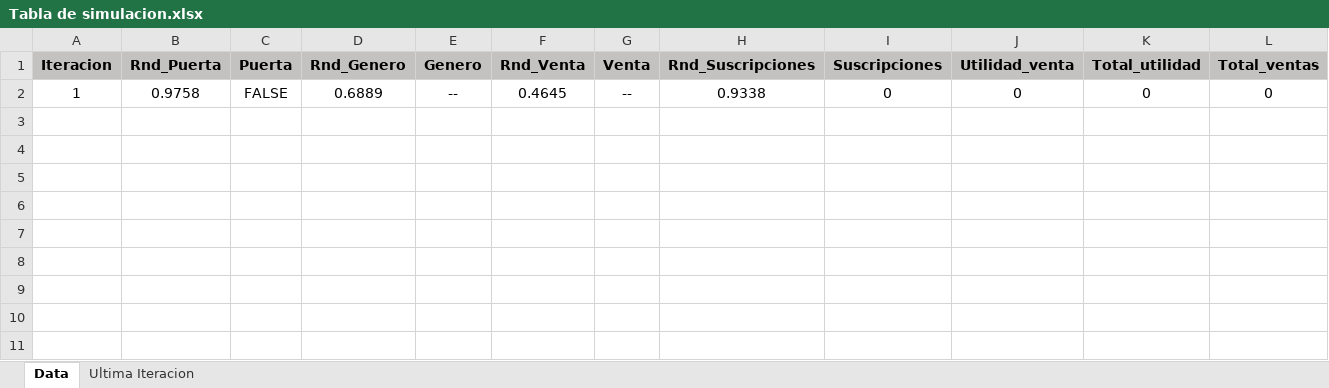
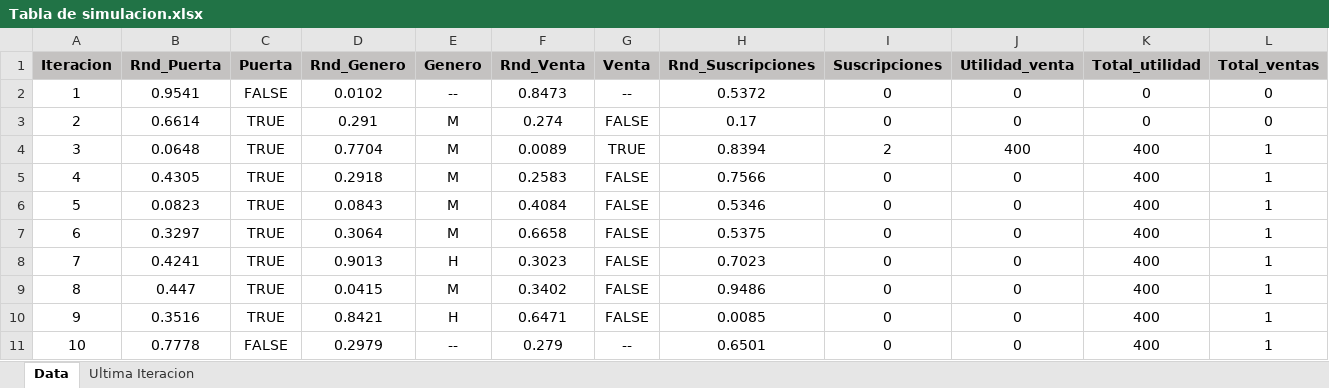
Before and after one commit to nicoMoroni348/TP-Simulacion, an Excel workbook: Tp3/Tabla de simulacion.xlsx, sheet Data, drawn as a sheet; only a part is shown; values as stored, in another font and other column widths than the file's, no borders; rows hold the shown columns only; the diff names each change by its address in the sheet, - before the commit and + after, or states it on an @@ line.

```diff
--- a/Tp3/Tabla de simulacion.xlsx (sheet Data)
+++ b/Tp3/Tabla de simulacion.xlsx (sheet Data)
-B2 (Rnd_Puerta): 0.9758
+B2 (Rnd_Puerta): 0.9541
-D2 (Rnd_Genero): 0.6889
+D2 (Rnd_Genero): 0.0102
-F2 (Rnd_Venta): 0.4645
+F2 (Rnd_Venta): 0.8473
-H2 (Rnd_Suscripciones): 0.9338
+H2 (Rnd_Suscripciones): 0.5372
+row 3: 2 | 0.6614 | TRUE | 0.291 | M | 0.274 | FALSE | 0.17 | 0 | 0 | 0 | 0
+row 4: 3 | 0.0648 | TRUE | 0.7704 | M | 0.0089 | TRUE | 0.8394 | 2 | 400 | 400 | 1
+row 5: 4 | 0.4305 | TRUE | 0.2918 | M | 0.2583 | FALSE | 0.7566 | 0 | 0 | 400 | 1
+row 6: 5 | 0.0823 | TRUE | 0.0843 | M | 0.4084 | FALSE | 0.5346 | 0 | 0 | 400 | 1
+row 7: 6 | 0.3297 | TRUE | 0.3064 | M | 0.6658 | FALSE | 0.5375 | 0 | 0 | 400 | 1
+row 8: 7 | 0.4241 | TRUE | 0.9013 | H | 0.3023 | FALSE | 0.7023 | 0 | 0 | 400 | 1
+row 9: 8 | 0.447 | TRUE | 0.0415 | M | 0.3402 | FALSE | 0.9486 | 0 | 0 | 400 | 1
+row 10: 9 | 0.3516 | TRUE | 0.8421 | H | 0.6471 | FALSE | 0.0085 | 0 | 0 | 400 | 1
+row 11: 10 | 0.7778 | FALSE | 0.2979 | -- | 0.279 | -- | 0.6501 | 0 | 0 | 400 | 1
```
Also changed, not shown: sheet Ultima Iteracion, 5 other files.
